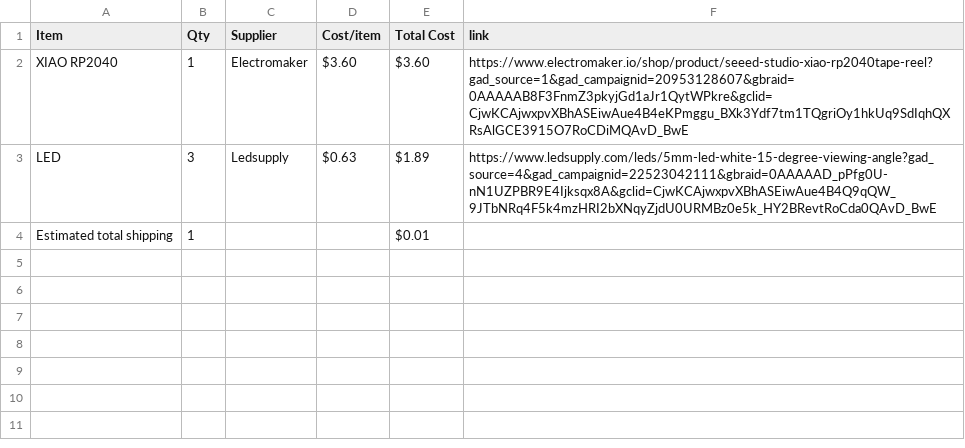
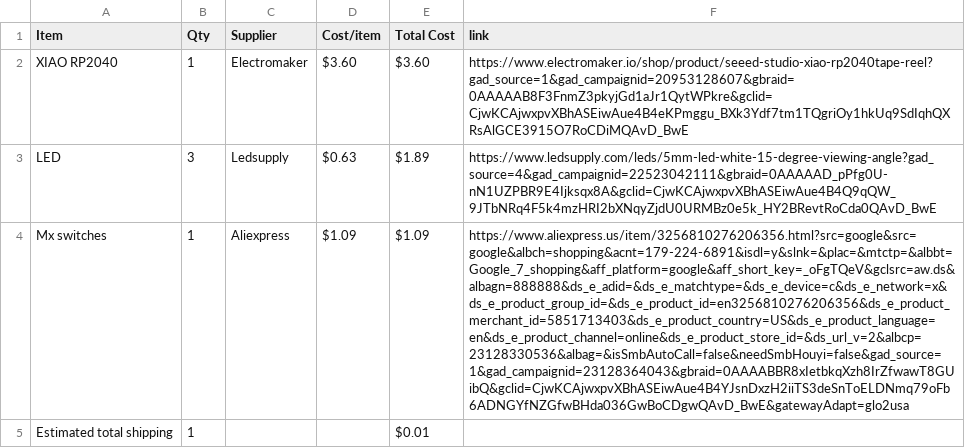
Before and after one commit to D-e-e-t-s/memory-game, a CSV file: BOM.csv, drawn as a sheet; the diff names each change by its address in the sheet, - before the commit and + after, or states it on an @@ line.

```diff
--- a/BOM.csv
+++ b/BOM.csv
+row 4: Mx switches | 1 | Aliexpress | $1.09 | $1.09 | https://www.aliexpress.us/item/3256810276206356.html?src=google&src=google&albch=shopping&acnt=179-224-6891&isdl=y&slnk=&plac=&mtctp=&albbt=Google_7_shopping&aff_platform=google&aff_short_key=_oFgTQeV&gclsrc=aw.ds&albagn=888888&ds_e_adid=&ds_e_matchtype=&ds_e_device=c&ds_e_network=x&ds_e_product_group_id=&ds_e_product_id=en3256810276206356&ds_e_product_merchant_id=5851713403&ds_e_product_country=US&ds_e_product_language=en&ds_e_product_channel=online&ds_e_product_store_id=&ds_url_v=2&albcp=23128330536&albag=&isSmbAutoCall=false&needSmbHouyi=false&gad_source=1&gad_campaignid=23128364043&gbraid=0AAAABBR8xIetbkqXzh8IrZfwawT8GUibQ&gclid=CjwKCAjwxpvXBhASEiwAue4B4YJsnDxzH2iiTS3deSnToELDNmq79oFb6ADNGYfNZGfwBHda036GwBoCDgwQAvD_BwE&gatewayAdapt=glo2usa
```
